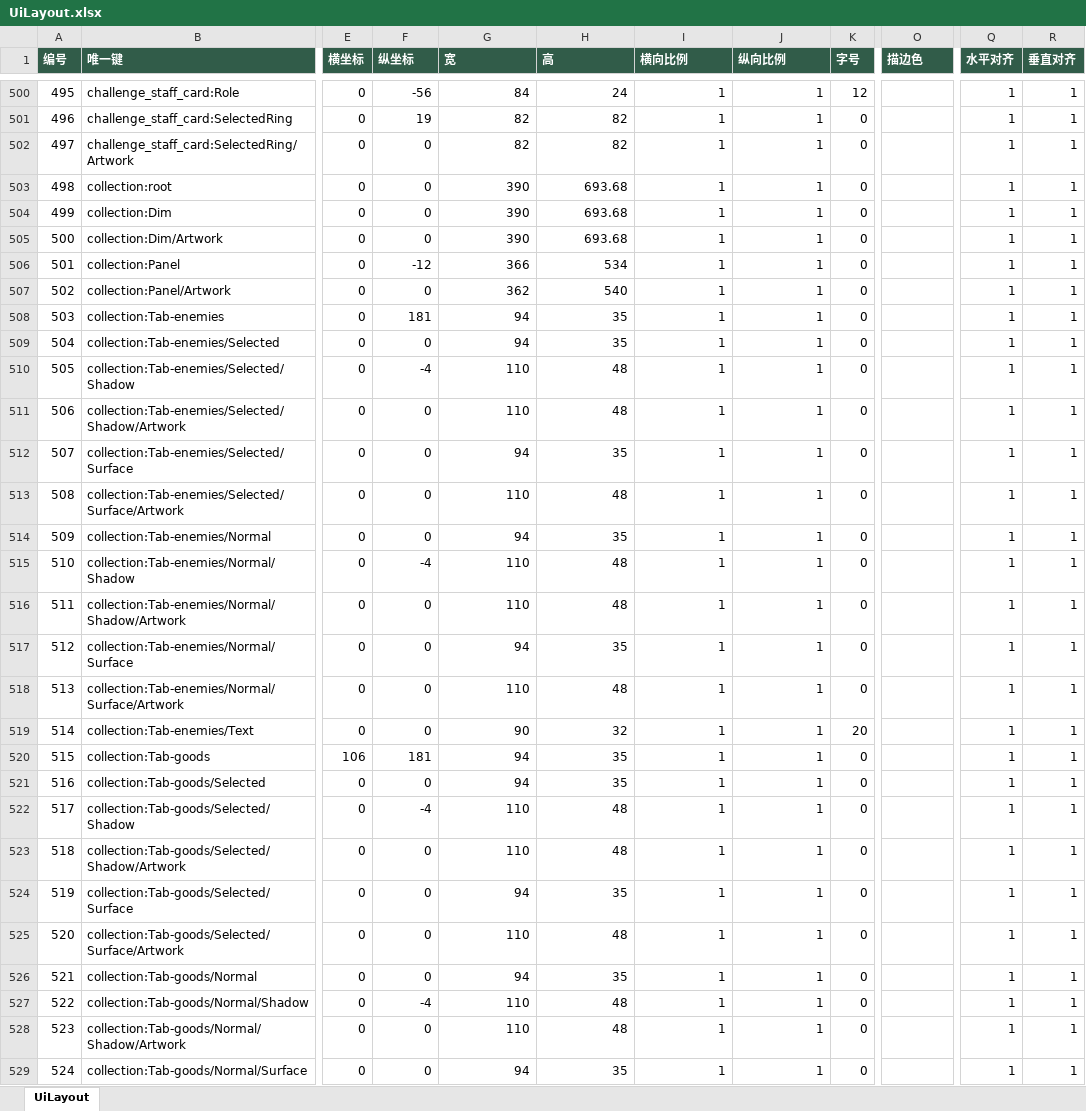
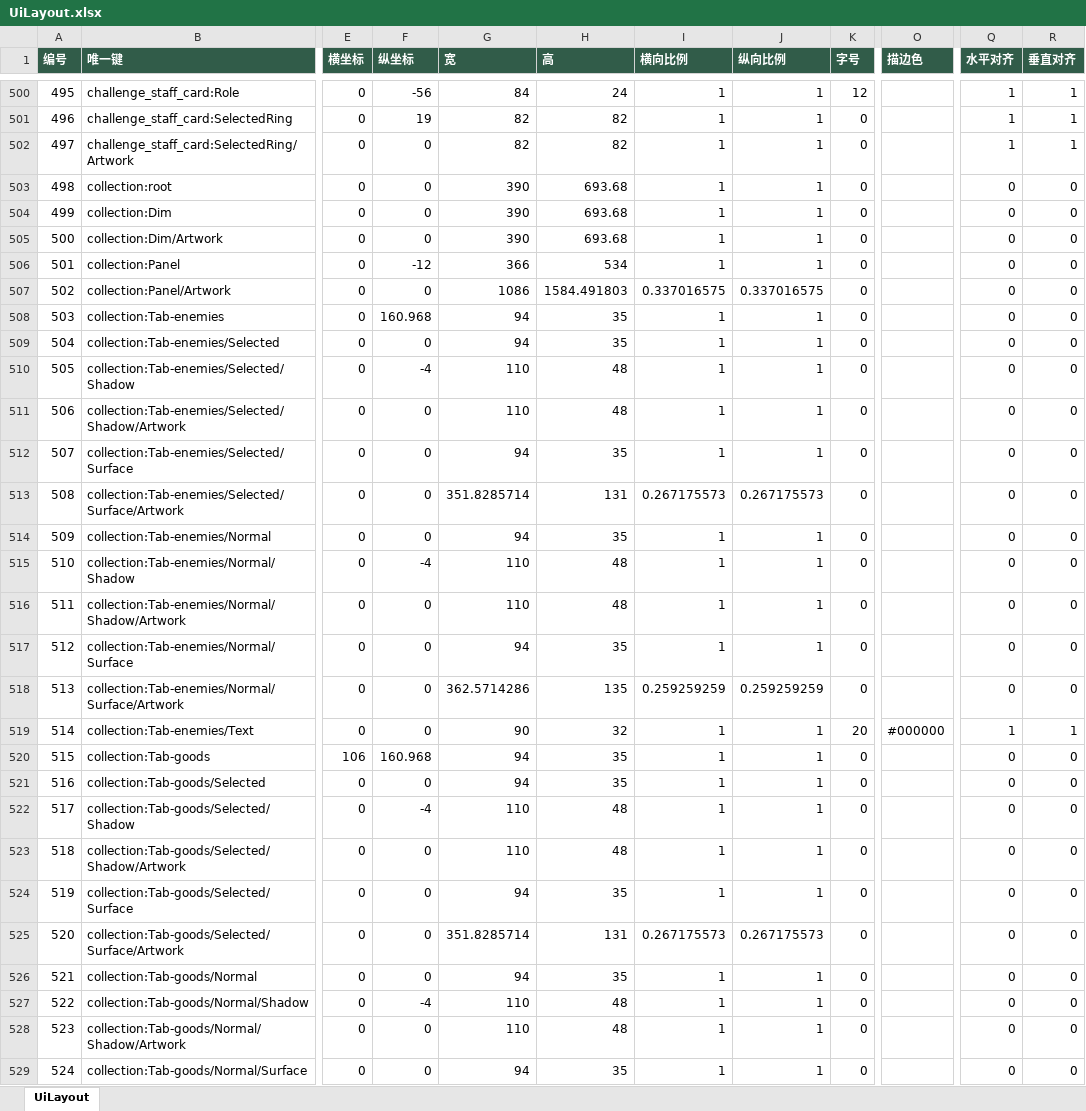
Before and after one commit to zhao1234pan/DEMO001, an Excel workbook: design/tables/UiLayout.xlsx, sheet UiLayout, drawn as a sheet; only a part is shown, gaps mark what is left out; values as stored, in another font and other column widths than the file's, no borders; the diff covers the shown part only; the diff names each change by its address in the sheet, - before the commit and + after, or states it on an @@ line.

```diff
--- a/design/tables/UiLayout.xlsx (sheet UiLayout)
+++ b/design/tables/UiLayout.xlsx (sheet UiLayout)
-Q503:Q518 (水平对齐): 1
+Q503:Q518 (水平对齐): 0
-R503:R518 (垂直对齐): 1
+R503:R518 (垂直对齐): 0
-G507 (宽): 362
+G507 (宽): 1086
-H507 (高): 540
+H507 (高): 1584.491803
-I507 (横向比例): 1
+I507 (横向比例): 0.337016575
-J507 (纵向比例): 1
+J507 (纵向比例): 0.337016575
-F508 (纵坐标): 181
+F508 (纵坐标): 160.968
-G513 (宽): 110
+G513 (宽): 351.8285714
-H513 (高): 48
+H513 (高): 131
-I513 (横向比例): 1
+I513 (横向比例): 0.267175573
-J513 (纵向比例): 1
+J513 (纵向比例): 0.267175573
-G518 (宽): 110
+G518 (宽): 362.5714286
-H518 (高): 48
+H518 (高): 135
-I518 (横向比例): 1
+I518 (横向比例): 0.259259259
-J518 (纵向比例): 1
+J518 (纵向比例): 0.259259259
-O519 (描边色): (empty)
+O519 (描边色): #000000
-F520 (纵坐标): 181
+F520 (纵坐标): 160.968
-Q520:Q529 (水平对齐): 1
+Q520:Q529 (水平对齐): 0
-R520:R529 (垂直对齐): 1
+R520:R529 (垂直对齐): 0
-G525 (宽): 110
+G525 (宽): 351.8285714
-H525 (高): 48
+H525 (高): 131
-I525 (横向比例): 1
+I525 (横向比例): 0.267175573
-J525 (纵向比例): 1
+J525 (纵向比例): 0.267175573
```
Also changed, not shown: 9 added rows, 37 removed rows and 324 edited cells elsewhere in this sheet, design/tables/Global.xlsx, design/tables/I18.xlsx, 37 other files.
